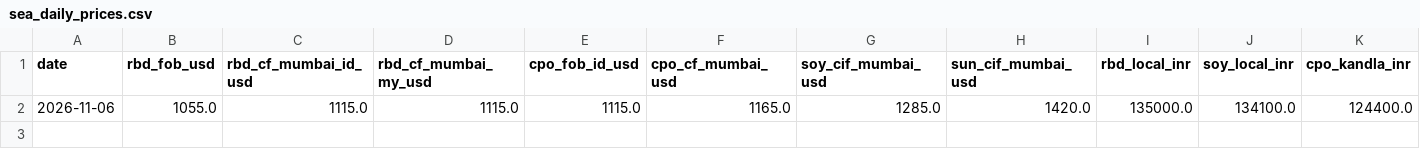
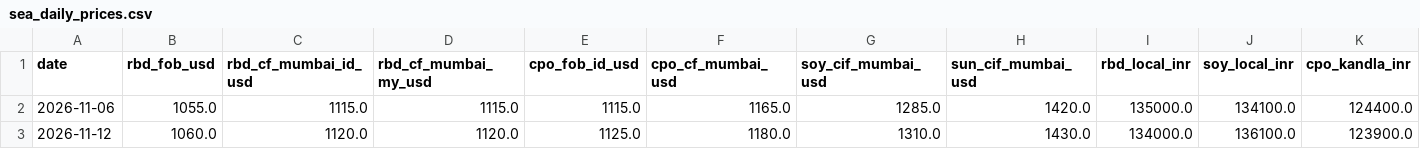
Before and after one commit to BoonWui/BoonWui.github.io, a CSV file: data/sea_daily_prices.csv, drawn as a sheet; only a part is shown; rows hold the shown columns only; the diff names each change by its address in the sheet, - before the commit and + after, or states it on an @@ line.

```diff
--- a/data/sea_daily_prices.csv
+++ b/data/sea_daily_prices.csv
+row 3: 2026-11-12 | 1060.0 | 1120.0 | 1120.0 | 1125.0 | 1180.0 | 1310.0 | 1430.0 | 134000.0 | 136100.0 | 123900.0
```
